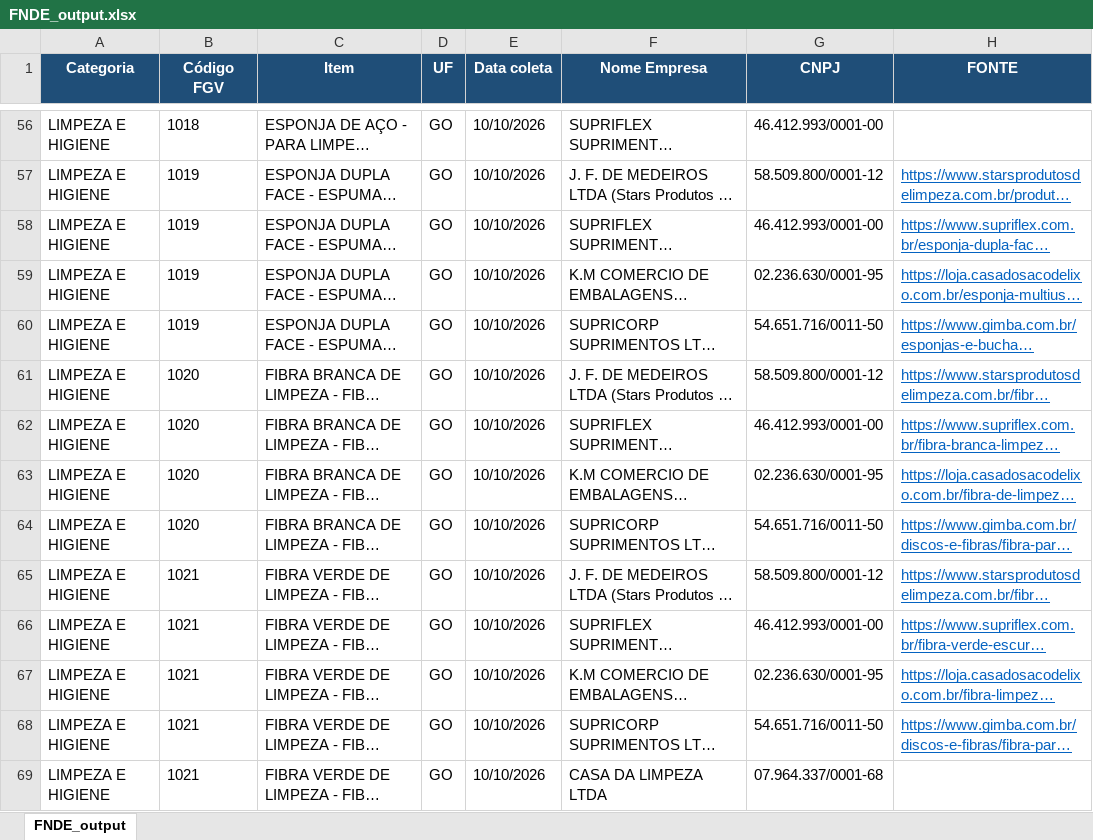
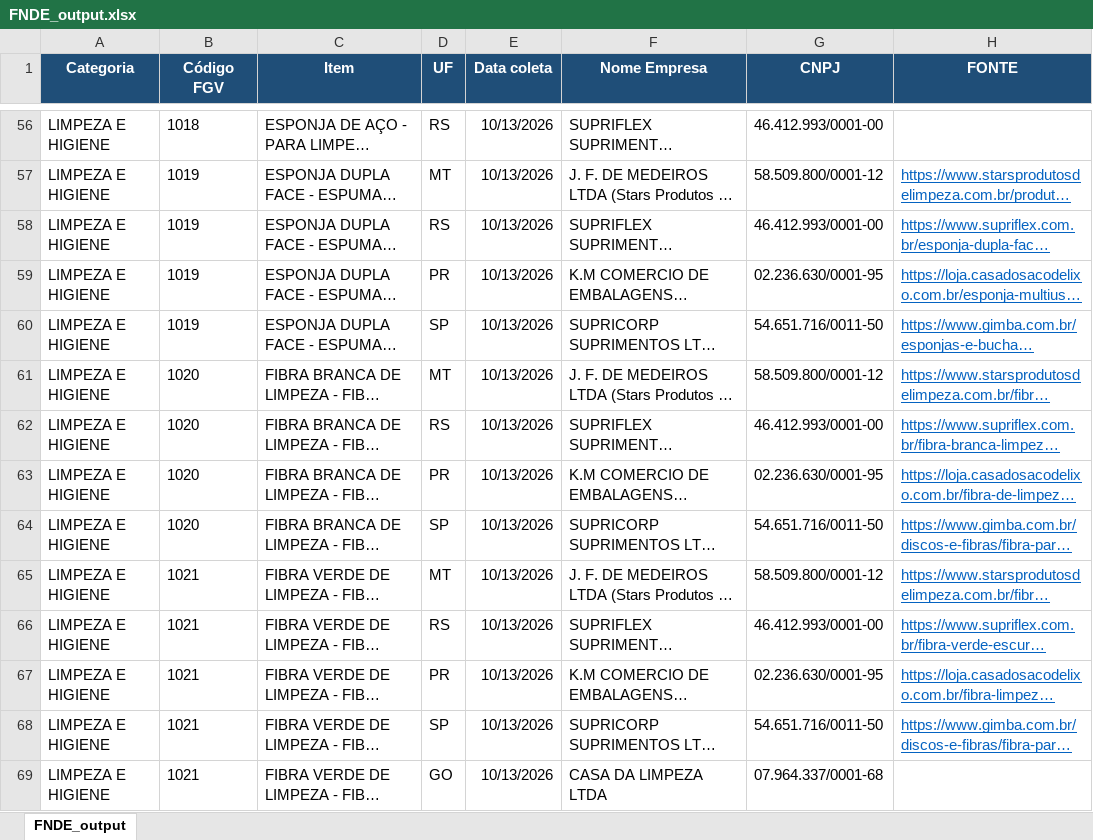
Before and after one commit to TamirysOliveira/fgv-fnde-centro-oeste, an Excel workbook: FNDE/Centro Oeste/Entrega/LIMPEZA E HIGIENE/FNDE_output.xlsx, sheet FNDE_output, drawn as a sheet; only a part is shown, gaps mark what is left out; long unchanged cells end in …; values as stored, in another font and other column widths than the file's, no borders; the diff covers the shown part only; the diff names each change by its address in the sheet, - before the commit and + after, or states it on an @@ line.

Commit message:
UF = UF de onde a mercadoria sai (corrigir-uf); data de coleta 13/10; correcao da pasta temporaria e do resumo

```diff
--- a/FNDE/Centro Oeste/Entrega/LIMPEZA E HIGIENE/FNDE_output.xlsx (sheet FNDE_output)
+++ b/FNDE/Centro Oeste/Entrega/LIMPEZA E HIGIENE/FNDE_output.xlsx (sheet FNDE_output)
-D56 (UF): GO
+D56 (UF): RS
-E56:E69 (Data coleta): 10/10/2026
+E56:E69 (Data coleta): 10/13/2026
-D57 (UF): GO
+D57 (UF): MT
-D58 (UF): GO
+D58 (UF): RS
-D59 (UF): GO
+D59 (UF): PR
-D60 (UF): GO
+D60 (UF): SP
-D61 (UF): GO
+D61 (UF): MT
-D62 (UF): GO
+D62 (UF): RS
-D63 (UF): GO
+D63 (UF): PR
-D64 (UF): GO
+D64 (UF): SP
-D65 (UF): GO
+D65 (UF): MT
-D66 (UF): GO
+D66 (UF): RS
-D67 (UF): GO
+D67 (UF): PR
-D68 (UF): GO
+D68 (UF): SP
```
Also changed, not shown: 321 edited cells elsewhere in this sheet, FNDE/Centro Oeste/Entrega/EPI UNIFORME/FNDE_output.xlsx, FNDE/Centro Oeste/Entrega/LIMPEZA PREDIAL/FNDE_output.xlsx, 11 other files.
